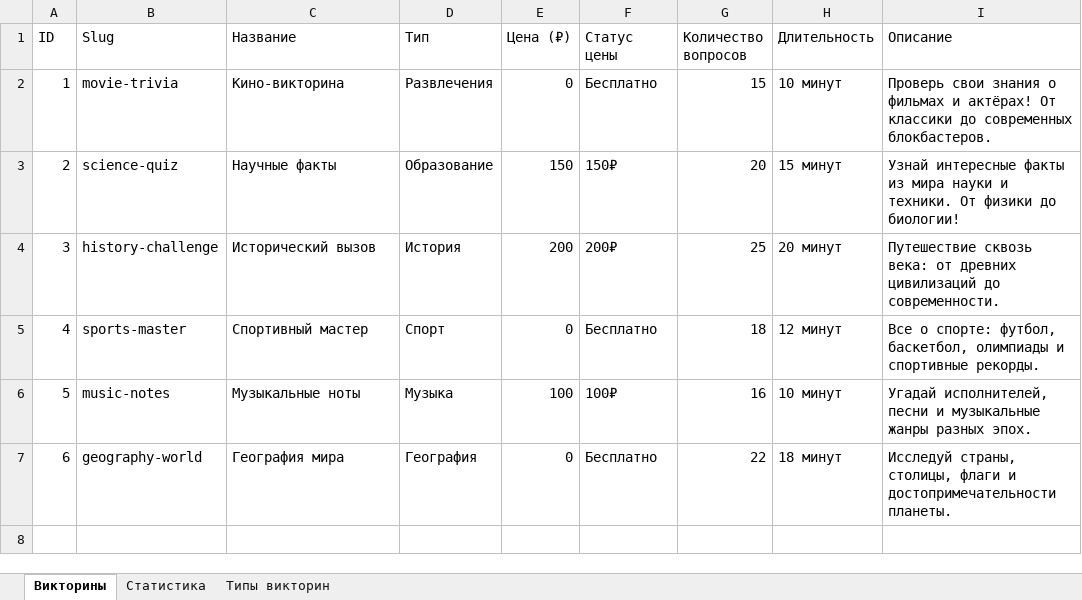
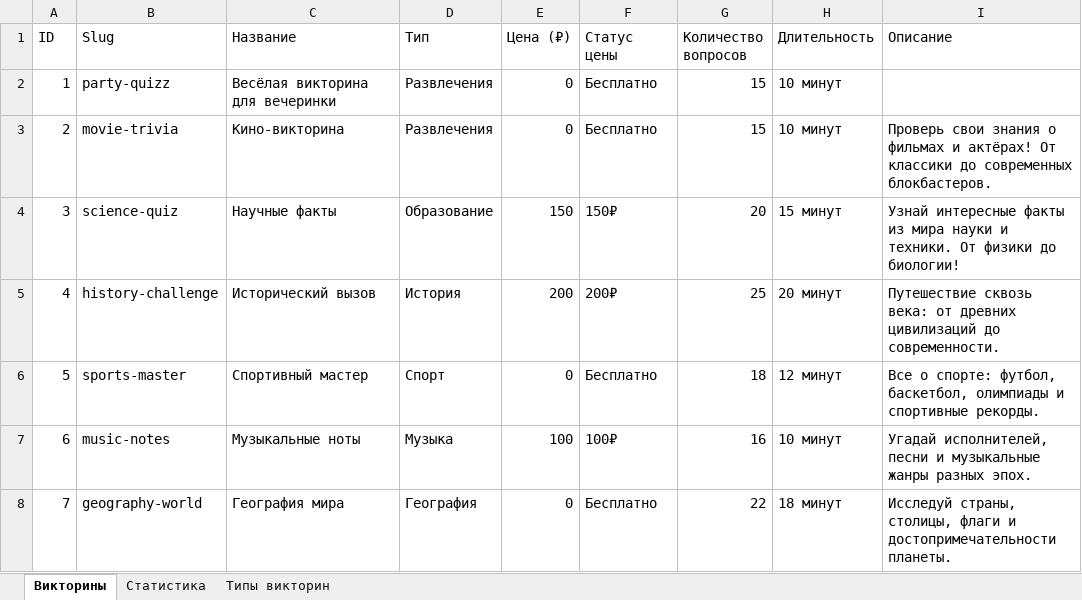
Before and after one commit to AlexAdlum/yoplix-next, an Excel workbook: yoplix-quizzes-export.xlsx, sheet Викторины, drawn as a sheet; values as stored, in another font and other column widths than the file's, no borders; addresses are those after the commit; the diff names each change by its address in the sheet, - before the commit and + after, or states it on an @@ line.

Commit message:
feat: полная система викторины с вопросами, ответами и подсчетом очков

```diff
--- a/yoplix-quizzes-export.xlsx (sheet Викторины)
+++ b/yoplix-quizzes-export.xlsx (sheet Викторины)
+row 2: 1 | party-quizz | Весёлая викторина для вечеринки | Развлечения | 0 | Бесплатно | 15 | 10 минут
@@ column A (ID) renumbered from row 3 down @@
```
Also changed, not shown: 9 other files.
